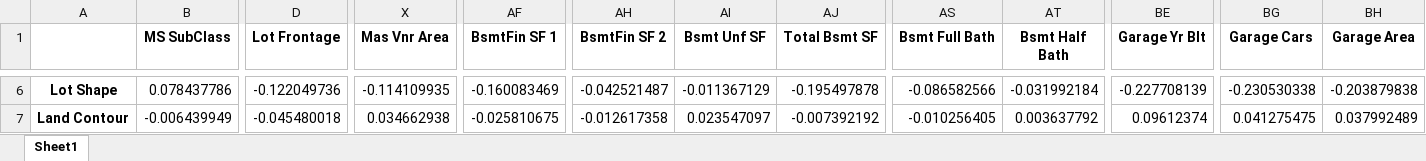
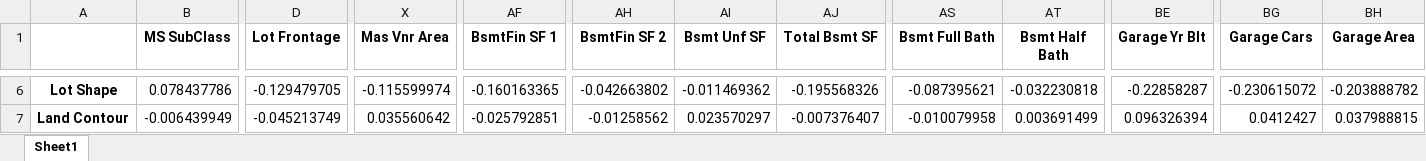
Before and after one commit to hhvergara/ml_clasificacion_regresion, an Excel workbook: data/API_3_correlation_matrix.xlsx, sheet Sheet1, drawn as a sheet; only a part is shown, gaps mark what is left out; values as stored, in another font and other column widths than the file's, no borders; the diff covers the shown part only; the diff names each change by its address in the sheet, - before the commit and + after, or states it on an @@ line.

```diff
--- a/data/API_3_correlation_matrix.xlsx (sheet Sheet1)
+++ b/data/API_3_correlation_matrix.xlsx (sheet Sheet1)
-D6 (Lot Frontage): -0.122049736
+D6 (Lot Frontage): -0.129479705
-X6 (Mas Vnr Area): -0.114109935
+X6 (Mas Vnr Area): -0.115599974
-AF6 (BsmtFin SF 1): -0.160083469
+AF6 (BsmtFin SF 1): -0.160163365
-AH6 (BsmtFin SF 2): -0.042521487
+AH6 (BsmtFin SF 2): -0.042663802
-AI6 (Bsmt Unf SF): -0.011367129
+AI6 (Bsmt Unf SF): -0.011469362
-AJ6 (Total Bsmt SF): -0.195497878
+AJ6 (Total Bsmt SF): -0.195568326
-AS6 (Bsmt Full Bath): -0.086582566
+AS6 (Bsmt Full Bath): -0.087395621
-AT6 (Bsmt Half Bath): -0.031992184
+AT6 (Bsmt Half Bath): -0.032230818
-BE6 (Garage Yr Blt): -0.227708139
+BE6 (Garage Yr Blt): -0.22858287
-BG6 (Garage Cars): -0.230530338
+BG6 (Garage Cars): -0.230615072
-BH6 (Garage Area): -0.203879838
+BH6 (Garage Area): -0.203888782
-D7 (Lot Frontage): -0.045480018
+D7 (Lot Frontage): -0.045213749
-X7 (Mas Vnr Area): 0.034662938
+X7 (Mas Vnr Area): 0.035560642
-AF7 (BsmtFin SF 1): -0.025810675
+AF7 (BsmtFin SF 1): -0.025792851
-AH7 (BsmtFin SF 2): -0.012617358
+AH7 (BsmtFin SF 2): -0.01258562
-AI7 (Bsmt Unf SF): 0.023547097
+AI7 (Bsmt Unf SF): 0.023570297
-AJ7 (Total Bsmt SF): -0.007392192
+AJ7 (Total Bsmt SF): -0.007376407
-AS7 (Bsmt Full Bath): -0.010256405
+AS7 (Bsmt Full Bath): -0.010079958
-AT7 (Bsmt Half Bath): 0.003637792
+AT7 (Bsmt Half Bath): 0.003691499
-BE7 (Garage Yr Blt): 0.09612374
+BE7 (Garage Yr Blt): 0.096326394
-BG7 (Garage Cars): 0.041275475
+BG7 (Garage Cars): 0.0412427
-BH7 (Garage Area): 0.037992489
+BH7 (Garage Area): 0.037988815
```
Also changed, not shown: 1474 edited cells elsewhere in this sheet, 5 other files.
